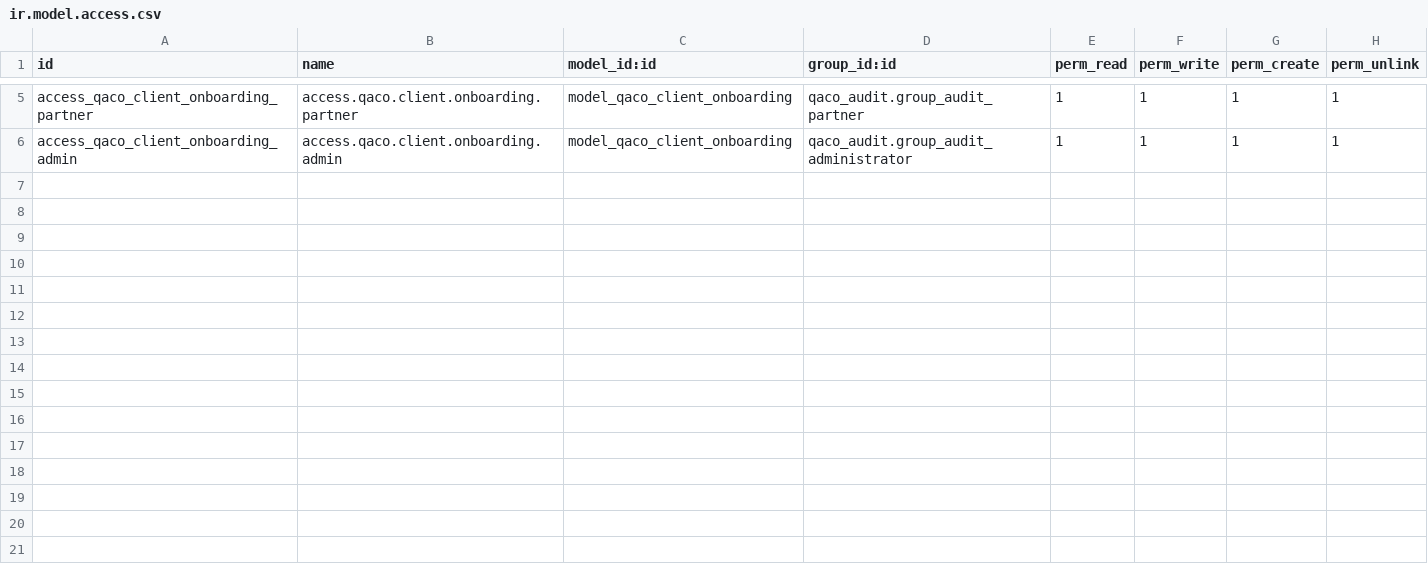
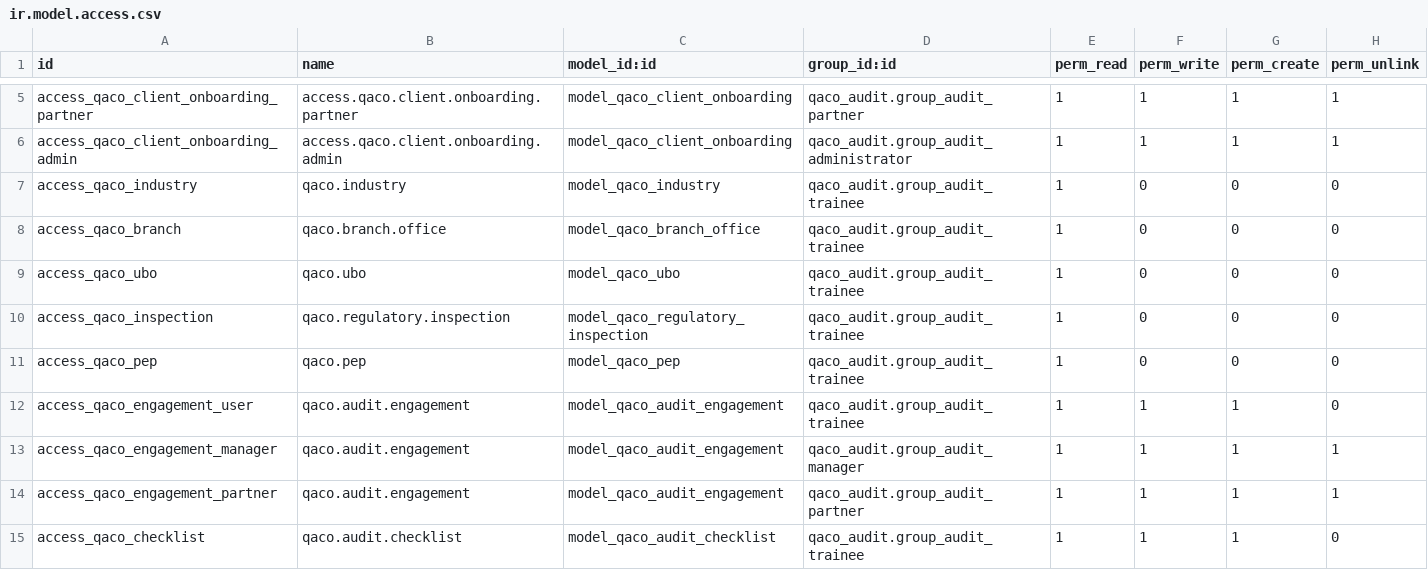
Before and after one commit to mbq11190/alamaudit, a CSV file: qaco_client_onboarding/security/ir.model.access.csv, drawn as a sheet; only a part is shown, gaps mark what is left out.

```diff
--- a/qaco_client_onboarding/security/ir.model.access.csv
+++ b/qaco_client_onboarding/security/ir.model.access.csv
@@ -6 +6,10 @@ access_qaco_client_onboarding_partner,access.qaco.client.onboarding.partner,mode
 access_qaco_client_onboarding_admin,access.qaco.client.onboarding.admin,model_qaco_client_onboarding,qaco_audit.group_audit_administrator,1,1,1,1
+access_qaco_industry,qaco.industry,model_qaco_industry,qaco_audit.group_audit_trainee,1,0,0,0
+access_qaco_branch,qaco.branch.office,model_qaco_branch_office,qaco_audit.group_audit_trainee,1,0,0,0
+access_qaco_ubo,qaco.ubo,model_qaco_ubo,qaco_audit.group_audit_trainee,1,0,0,0
+access_qaco_inspection,qaco.regulatory.inspection,model_qaco_regulatory_inspection,qaco_audit.group_audit_trainee,1,0,0,0
+access_qaco_pep,qaco.pep,model_qaco_pep,qaco_audit.group_audit_trainee,1,0,0,0
+access_qaco_engagement_user,qaco.audit.engagement,model_qaco_audit_engagement,qaco_audit.group_audit_trainee,1,1,1,0
+access_qaco_engagement_manager,qaco.audit.engagement,model_qaco_audit_engagement,qaco_audit.group_audit_manager,1,1,1,1
+access_qaco_engagement_partner,qaco.audit.engagement,model_qaco_audit_engagement,qaco_audit.group_audit_partner,1,1,1,1
+access_qaco_checklist,qaco.audit.checklist,model_qaco_audit_checklist,qaco_audit.group_audit_trainee,1,1,1,0
```
Also changed, not shown: 6 other files.
